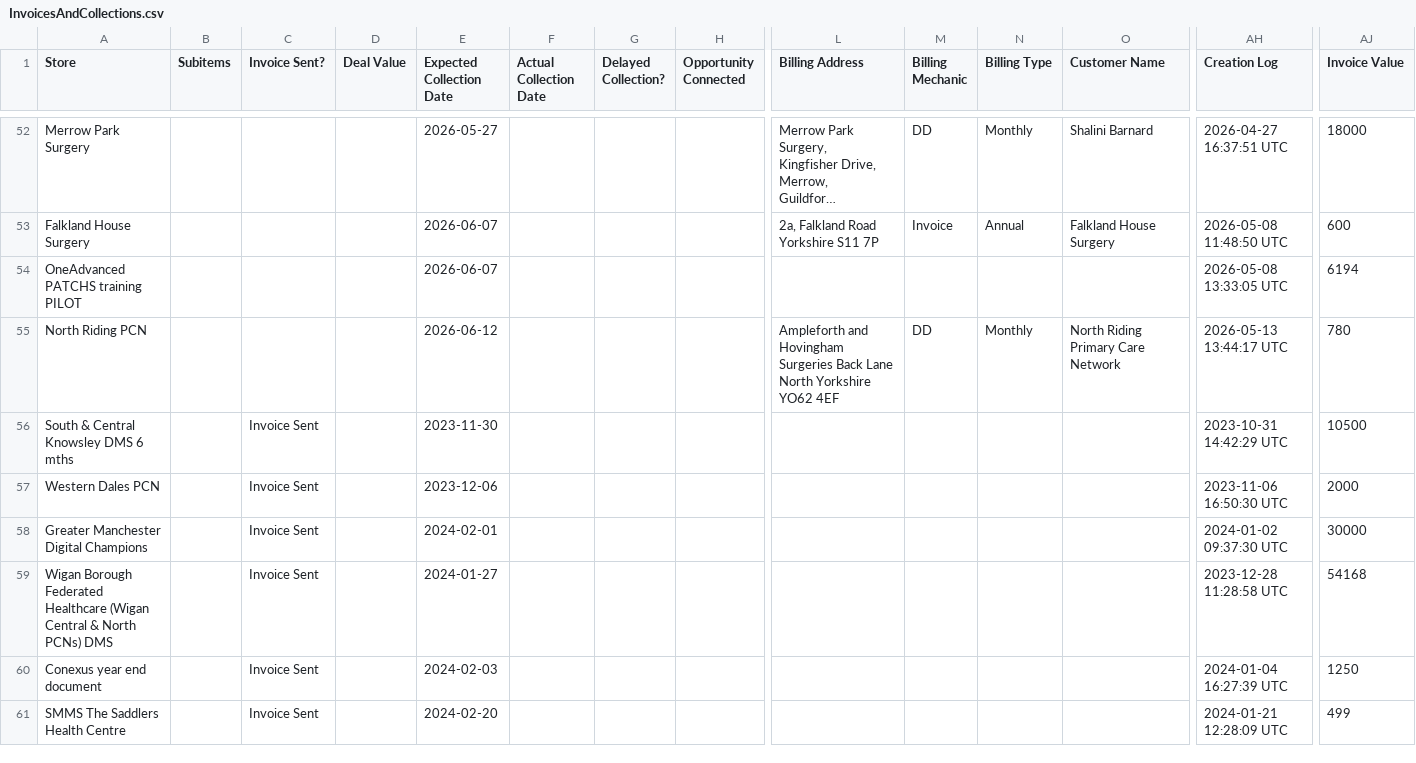
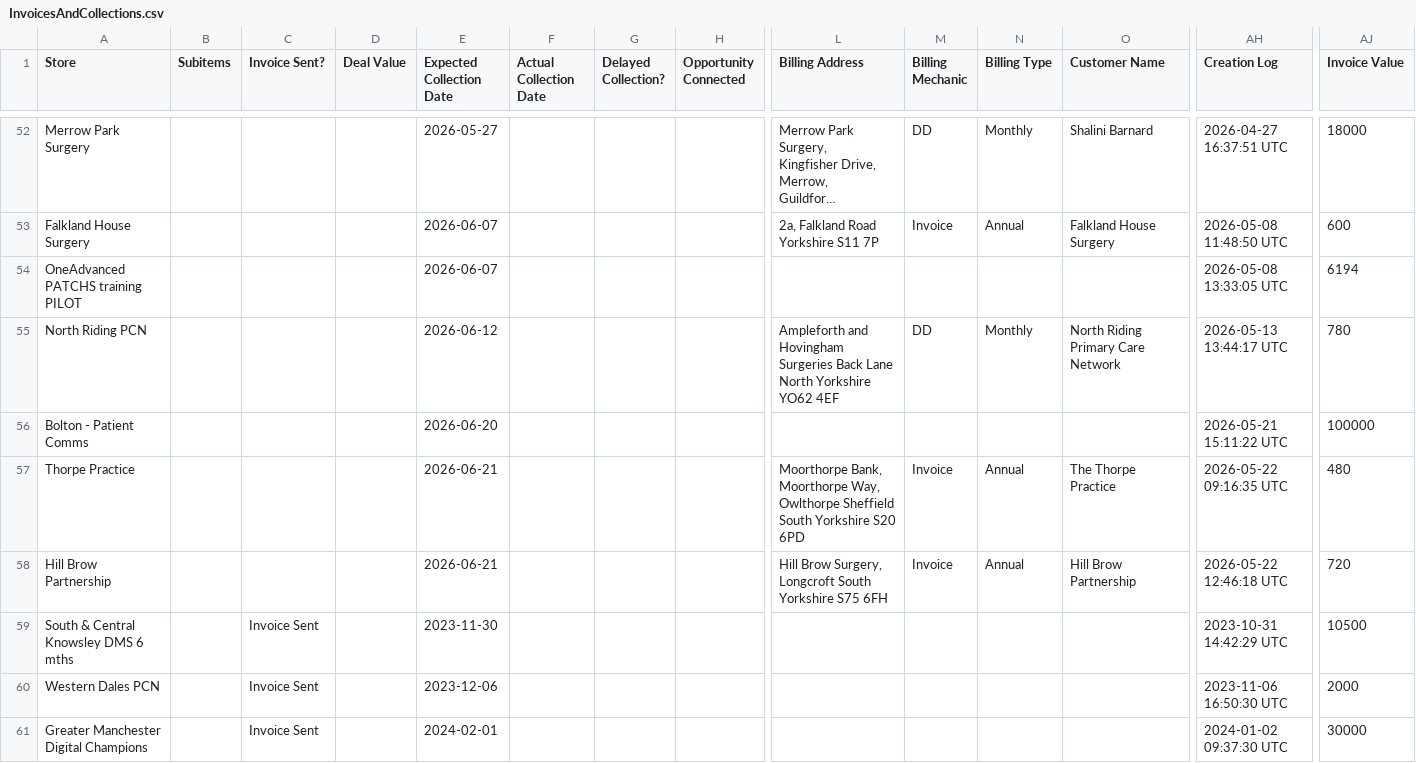
Before and after one commit to JCRedmoorHealth/vercel-mcp-python, a CSV file: Boards data/InvoicesAndCollections.csv, drawn as a sheet; only a part is shown, gaps mark what is left out; the shorter side is filled out with more unchanged rows; long unchanged cells end in …; rows hold the shown columns only; ↵ is a line break in a cell; the diff names each change by its address in the sheet, - before the commit and + after, or states it on an @@ line.

```diff
--- a/Boards data/InvoicesAndCollections.csv
+++ b/Boards data/InvoicesAndCollections.csv
+row 56: Bolton - Patient Comms |  |  |  | 2026-06-20 |  |  |  |  |  |  |  | 2026-05-21 15:11:22 UTC | 100000
+row 57: Thorpe Practice |  |  |  | 2026-06-21 |  |  |  | Moorthorpe Bank, Moorthorpe Way, Owlthorpe Sheffield South Yorkshire S20 6PD | Invoice | Annual | The Thorpe Practice | 2026-05-22 09:16:35 UTC | 480
+row 58: Hill Brow Partnership |  |  |  | 2026-06-21 |  |  |  | Hill Brow Surgery, ↵ Longcroft South Yorkshire S75 6FH | Invoice | Annual | Hill Brow Partnership | 2026-05-22 12:46:18 UTC | 720
```
Also changed, not shown: Boards data/FollowUpList.csv, Boards data/OpportunitiesBoard.csv, 2 other files.
